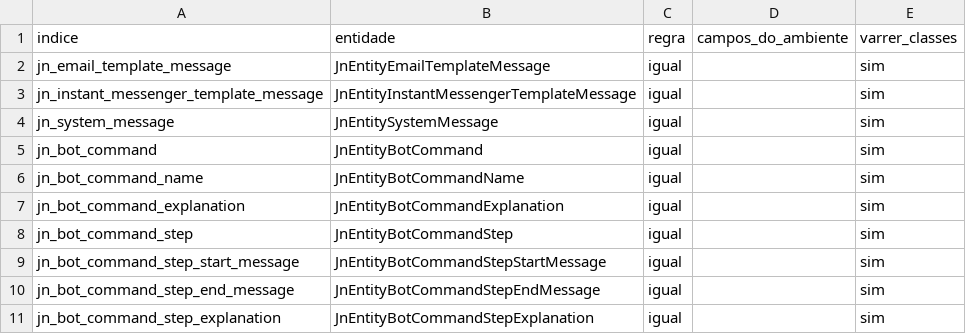
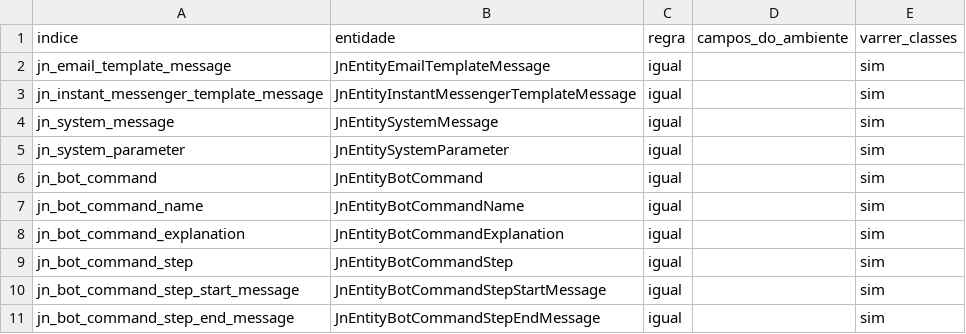
Before and after one commit to onias-site/jobsnow_workspace, a TSV file: .claude/skills/ccp-transporte-para-producao/entidades.tsv, drawn as a sheet; only a part is shown; the shorter side is filled out with more unchanged rows; the diff names each change by its address in the sheet, - before the commit and + after, or states it on an @@ line.

```diff
--- a/.claude/skills/ccp-transporte-para-producao/entidades.tsv
+++ b/.claude/skills/ccp-transporte-para-producao/entidades.tsv
+row 5: jn_system_parameter | JnEntitySystemParameter | igual |  | sim
```
Also changed, not shown: 4 other files.
